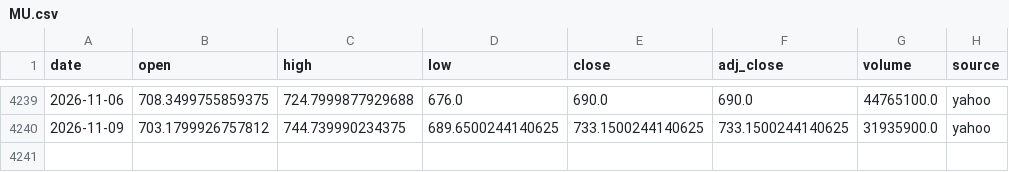
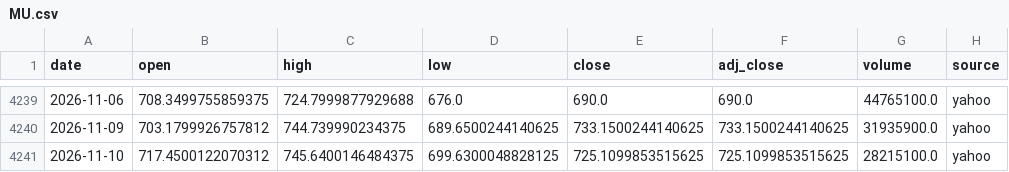
Before and after one commit to SANGMOLEE/soxl-data, a CSV file: data/prices/MU.csv, drawn as a sheet; only a part is shown, gaps mark what is left out; the diff names each change by its address in the sheet, - before the commit and + after, or states it on an @@ line.

```diff
--- a/data/prices/MU.csv
+++ b/data/prices/MU.csv
+row 4241: 2026-11-10 | 717.4500122070312 | 745.6400146484375 | 699.6300048828125 | 725.1099853515625 | 725.1099853515625 | 28215100.0 | yahoo
```
Also changed, not shown: data/prices/NVDA.csv, data/prices/SOXL.csv, 12 other files.
